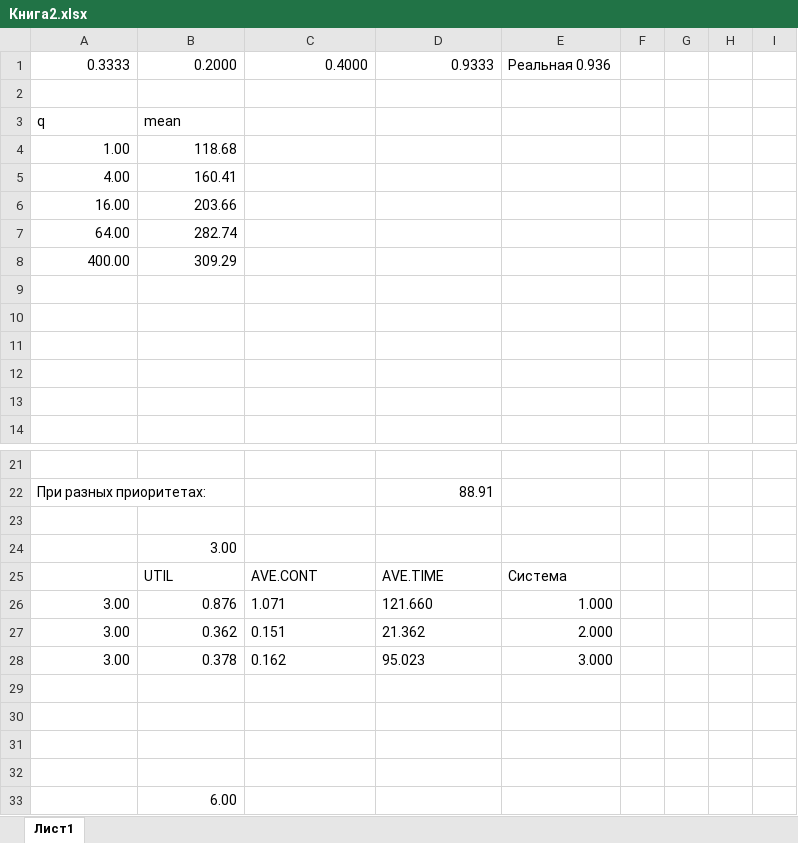
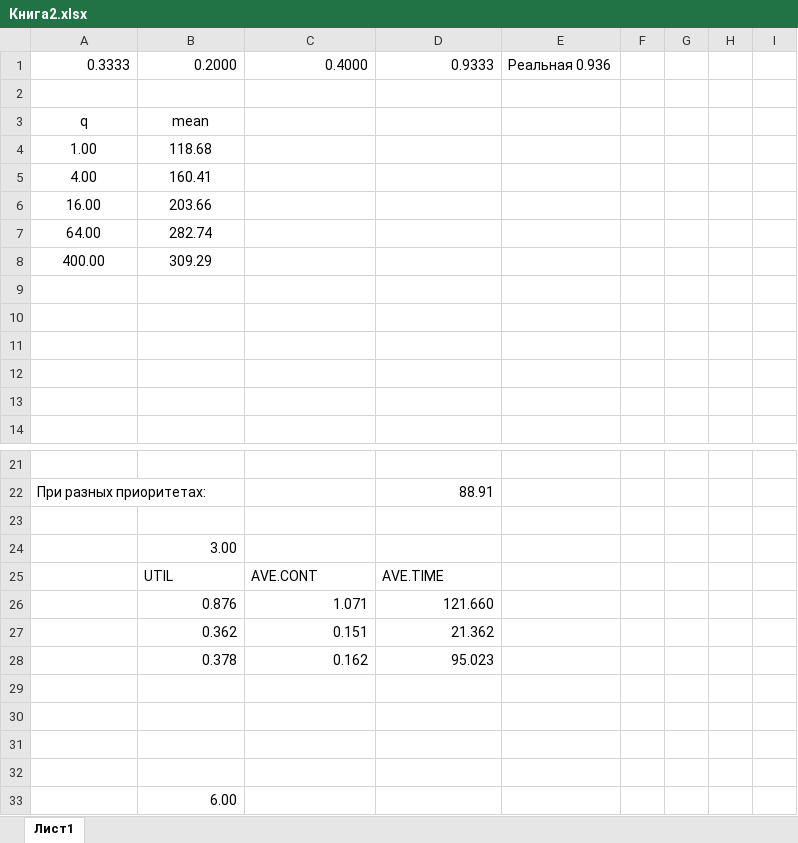
Before and after one commit to R3nnyWeb/labs7, an Excel workbook: Моделирование/лаб 2/Книга2.xlsx, sheet Лист1, drawn as a sheet; only a part is shown, gaps mark what is left out; values as stored, in another font and other column widths than the file's, no borders; charts and pictures not drawn; the diff covers the shown part only; the diff names each change by its address in the sheet, - before the commit and + after, or states it on an @@ line.

```diff
--- a/Моделирование/лаб 2/Книга2.xlsx (sheet Лист1)
+++ b/Моделирование/лаб 2/Книга2.xlsx (sheet Лист1)
-A3:B3 alignment: left
+A3:B3 alignment: center
-A4:B8 alignment: right
+A4:B8 alignment: center
-E25: Система
+E25: (empty)
-A26:A28: 3.00
+A26:A28: (empty)
-C26:D28 alignment: left
+C26:D28 alignment: right
-E26: 1.000
+E26: (empty)
-E27: 2.000
+E27: (empty)
-E28: 3.000
+E28: (empty)
```
Also changed, not shown: 7 added rows and 18 edited cells elsewhere in this sheet, charts or pictures, 46 other files.
